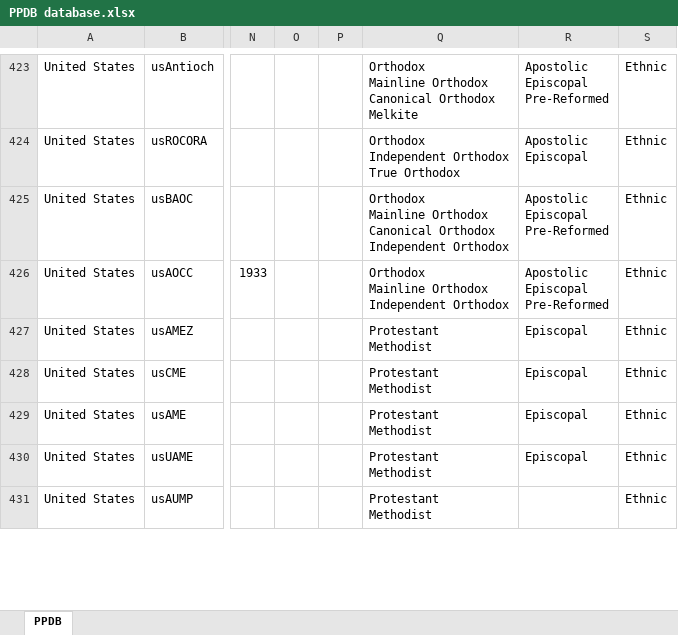
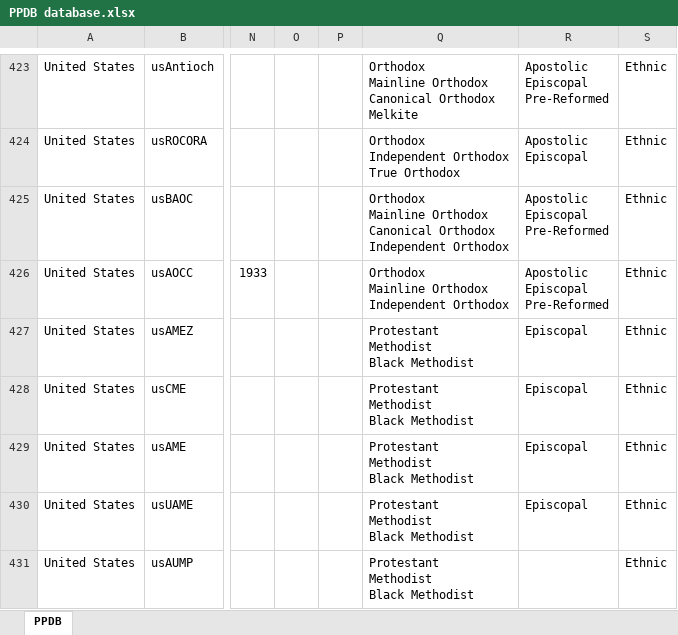
Before and after one commit to hok-brag/hok-brag.github.io, an Excel workbook: data/PPDB database.xlsx, sheet PPDB, drawn as a sheet; only a part is shown, gaps mark what is left out; values as stored, in another font and other column widths than the file's, no borders; charts and pictures not drawn; ↵ is a line break in a cell; the diff covers the shown part only; the diff names each change by its address in the sheet, - before the commit and + after, or states it on an @@ line.

```diff
--- a/data/PPDB database.xlsx (sheet PPDB)
+++ b/data/PPDB database.xlsx (sheet PPDB)
-Q427:Q431: Protestant ↵ Methodist
+Q427:Q431: Protestant ↵ Methodist ↵ Black Methodist
```
Also changed, not shown: 1 added row and 8 edited cells elsewhere in this sheet.
